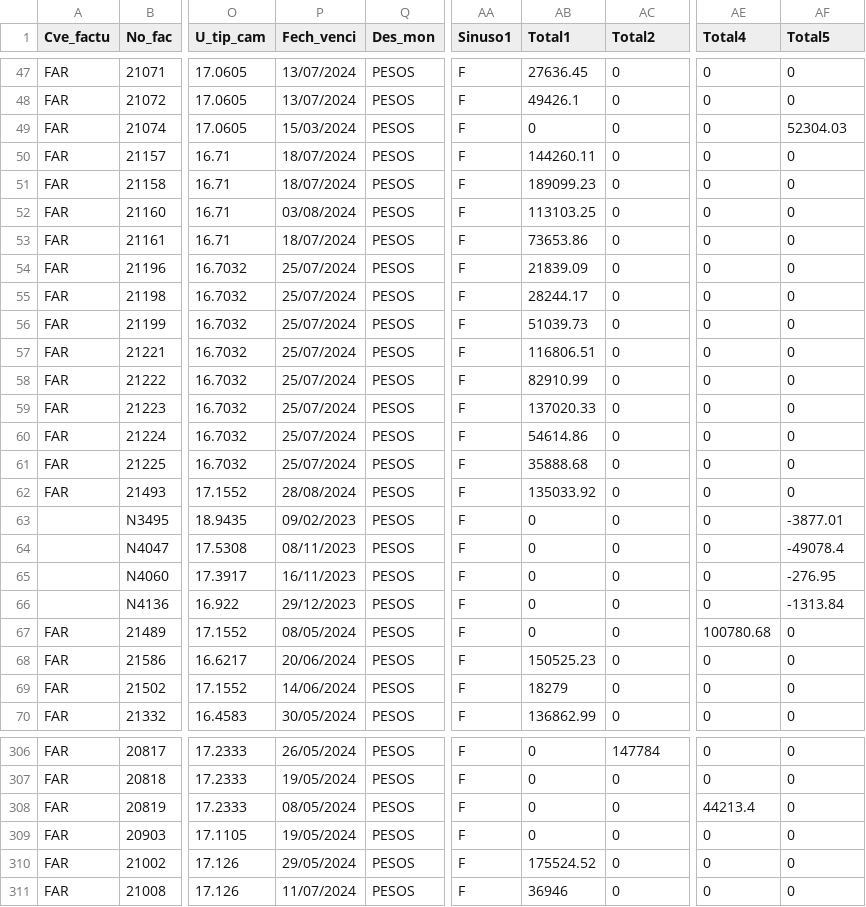
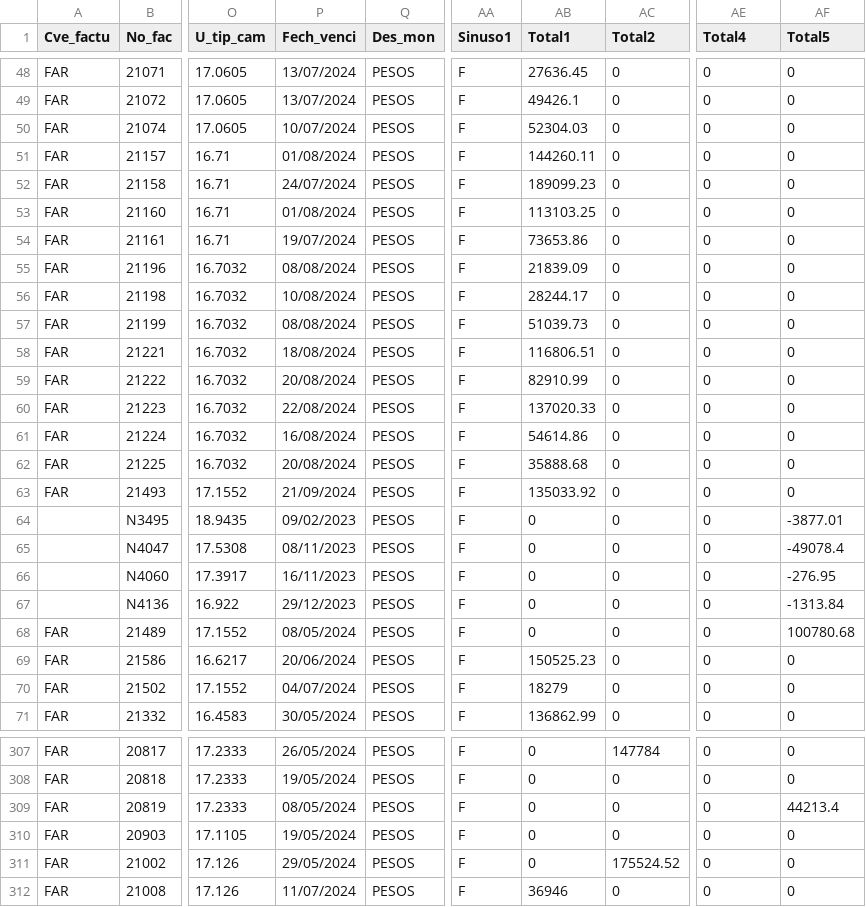
Before and after one commit to Geratano/Farmiral, a CSV file: cobranza.csv, drawn as a sheet; only a part is shown, gaps mark what is left out; addresses are those after the commit; the diff covers the shown part only; the diff names each change by its address in the sheet, - before the commit and + after, or states it on an @@ line.

```diff
--- a/cobranza.csv
+++ b/cobranza.csv
-P50 (Fech_venci): 15/03/2024
+P50 (Fech_venci): 10/07/2024
-AB50 (Total1): 0
+AB50 (Total1): 52304.03
-AF50 (Total5): 52304.03
+AF50 (Total5): 0
-P51 (Fech_venci): 18/07/2024
+P51 (Fech_venci): 01/08/2024
-P52 (Fech_venci): 18/07/2024
+P52 (Fech_venci): 24/07/2024
-P53 (Fech_venci): 03/08/2024
+P53 (Fech_venci): 01/08/2024
-P54 (Fech_venci): 18/07/2024
+P54 (Fech_venci): 19/07/2024
-P55 (Fech_venci): 25/07/2024
+P55 (Fech_venci): 08/08/2024
-P56 (Fech_venci): 25/07/2024
+P56 (Fech_venci): 10/08/2024
-P57 (Fech_venci): 25/07/2024
+P57 (Fech_venci): 08/08/2024
-P58 (Fech_venci): 25/07/2024
+P58 (Fech_venci): 18/08/2024
-P59 (Fech_venci): 25/07/2024
+P59 (Fech_venci): 20/08/2024
-P60 (Fech_venci): 25/07/2024
+P60 (Fech_venci): 22/08/2024
-P61 (Fech_venci): 25/07/2024
+P61 (Fech_venci): 16/08/2024
-P62 (Fech_venci): 25/07/2024
+P62 (Fech_venci): 20/08/2024
-P63 (Fech_venci): 28/08/2024
+P63 (Fech_venci): 21/09/2024
-AE68 (Total4): 100780.68
+AE68 (Total4): 0
-AF68 (Total5): 0
+AF68 (Total5): 100780.68
-P70 (Fech_venci): 14/06/2024
+P70 (Fech_venci): 04/07/2024
-AE309 (Total4): 44213.4
+AE309 (Total4): 0
-AF309 (Total5): 0
+AF309 (Total5): 44213.4
-AB311 (Total1): 175524.52
+AB311 (Total1): 0
-AC311 (Total2): 0
+AC311 (Total2): 175524.52
```
Also changed, not shown: 3 added rows and 44 edited cells elsewhere in this file, 4 other files.
